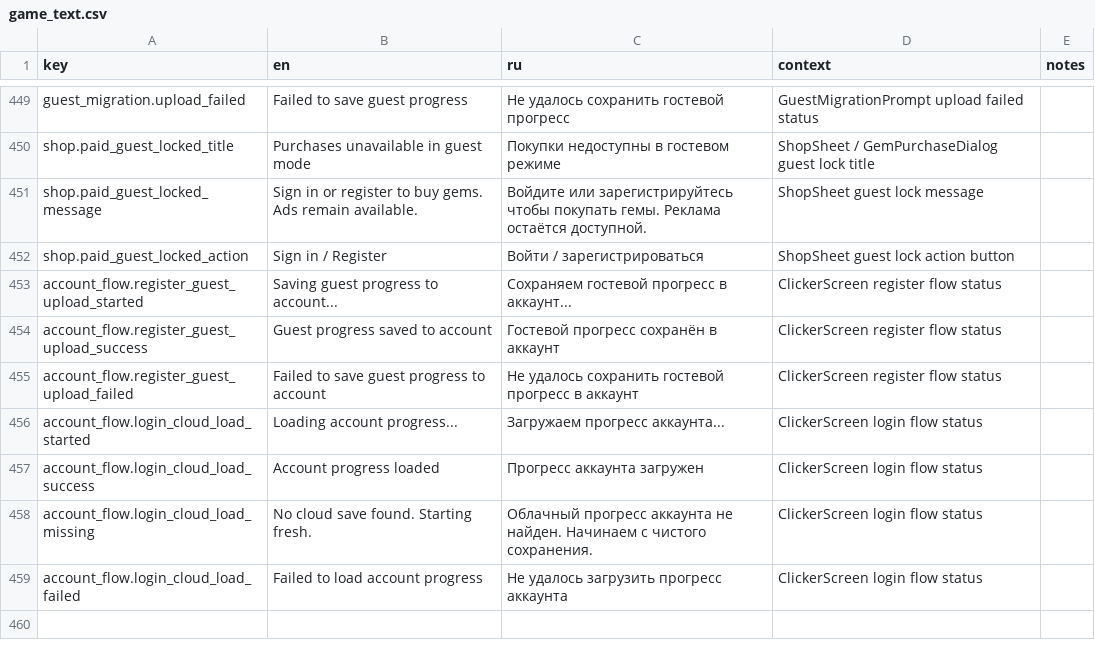
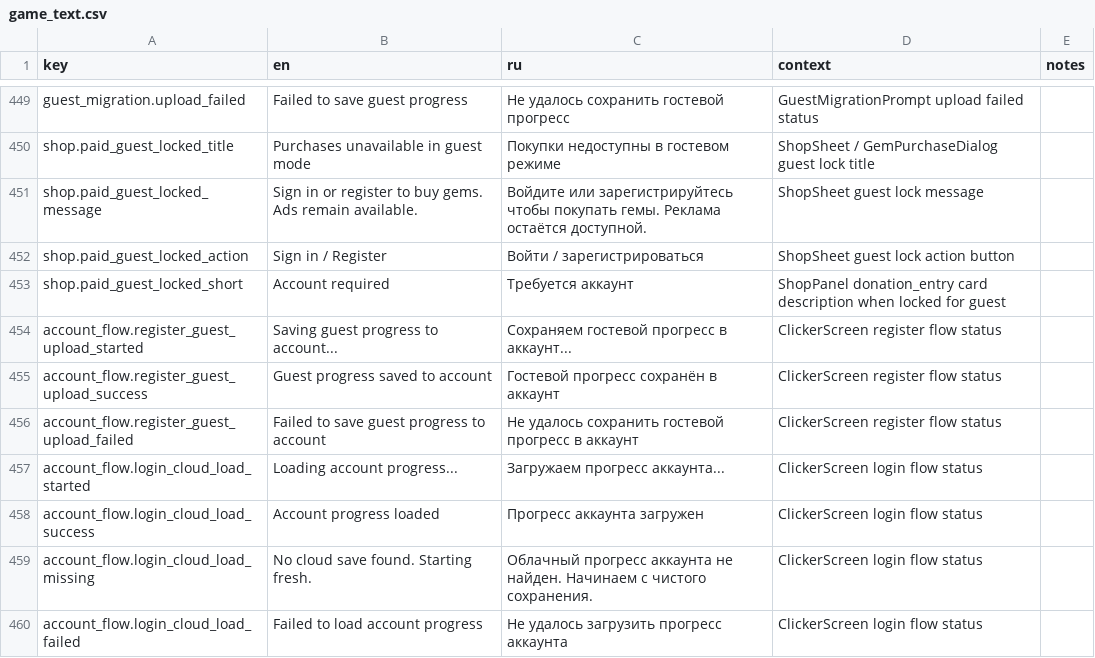
Before and after one commit to StanisRyz/naruto-clicker, a CSV file: localization/game_text.csv, drawn as a sheet; only a part is shown, gaps mark what is left out; the diff names each change by its address in the sheet, - before the commit and + after, or states it on an @@ line.

Commit message:
Add paid shop availability state to shop UI.

```diff
--- a/localization/game_text.csv
+++ b/localization/game_text.csv
+row 453: shop.paid_guest_locked_short | Account required | Требуется аккаунт | ShopPanel donation_entry card description when locked for guest
```
Also changed, not shown: 7 other files.
